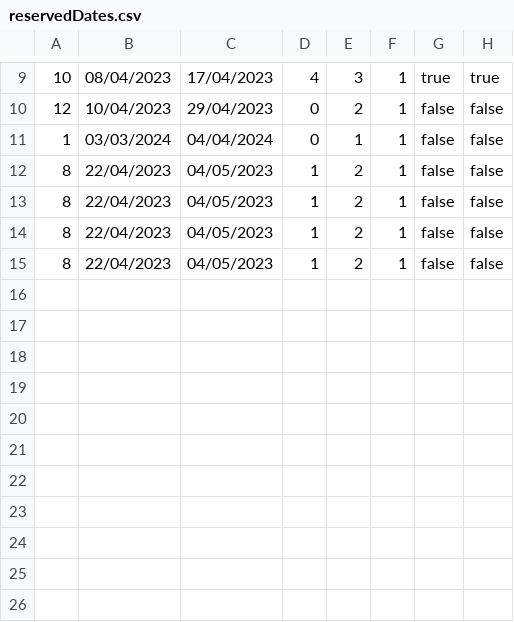
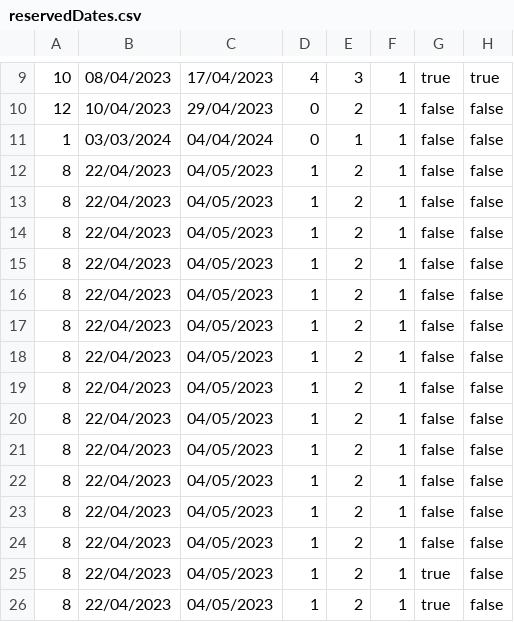
Before and after one commit to banja001/Alt-F4, a CSV file: booking/booking/Resources/Data/reservedDates.csv, drawn as a sheet; only a part is shown, gaps mark what is left out; the diff names each change by its address in the sheet, - before the commit and + after, or states it on an @@ line.

```diff
--- a/booking/booking/Resources/Data/reservedDates.csv
+++ b/booking/booking/Resources/Data/reservedDates.csv
+row 16: 8 | 22/04/2023 | 04/05/2023 | 1 | 2 | 1 | false | false
+row 17: 8 | 22/04/2023 | 04/05/2023 | 1 | 2 | 1 | false | false
+row 18: 8 | 22/04/2023 | 04/05/2023 | 1 | 2 | 1 | false | false
+row 19: 8 | 22/04/2023 | 04/05/2023 | 1 | 2 | 1 | false | false
+row 20: 8 | 22/04/2023 | 04/05/2023 | 1 | 2 | 1 | false | false
+row 21: 8 | 22/04/2023 | 04/05/2023 | 1 | 2 | 1 | false | false
+row 22: 8 | 22/04/2023 | 04/05/2023 | 1 | 2 | 1 | false | false
+row 23: 8 | 22/04/2023 | 04/05/2023 | 1 | 2 | 1 | false | false
+row 24: 8 | 22/04/2023 | 04/05/2023 | 1 | 2 | 1 | false | false
+row 25: 8 | 22/04/2023 | 04/05/2023 | 1 | 2 | 1 | true | false
+row 26: 8 | 22/04/2023 | 04/05/2023 | 1 | 2 | 1 | true | false
```
Also changed, not shown: booking/booking/Resources/Data/guest1ratings.csv, 4 other files.
